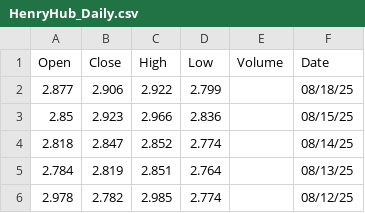
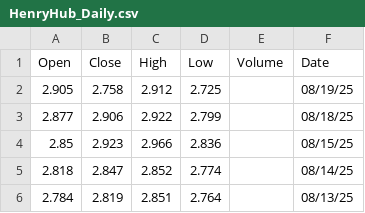
Before and after one commit to rileyhaas25/nat_gas_dashboard, a CSV file: HenryHub_Daily.csv, drawn as a sheet; only a part is shown; the shorter side is filled out with more unchanged rows; the diff names each change by its address in the sheet, - before the commit and + after, or states it on an @@ line.

```diff
--- a/HenryHub_Daily.csv
+++ b/HenryHub_Daily.csv
+row 2: 2.905 | 2.758 | 2.912 | 2.725 |  | 08/19/25
```
Also changed, not shown: JKM_Daily.csv, TTF_Daily.csv.
